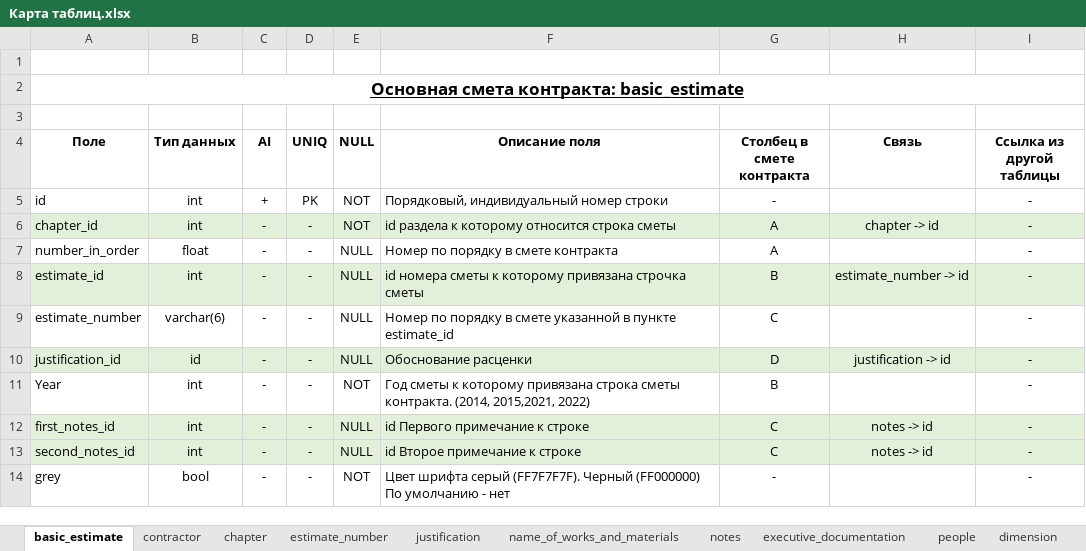
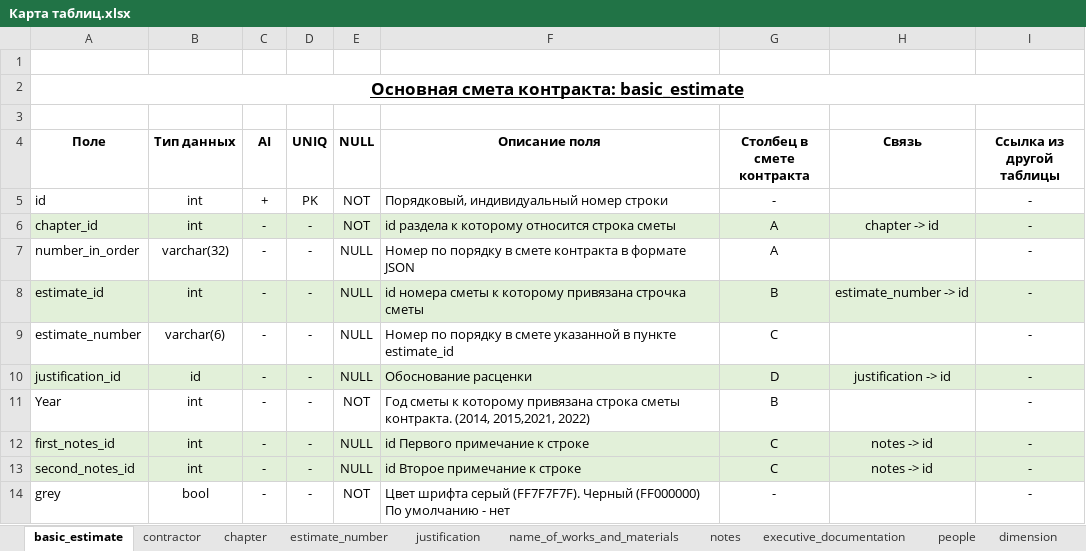
Before and after one commit to DmitrySmirnovSPb/konservatory, an Excel workbook: data/Карта таблиц.xlsx, sheet basic_estimate, drawn as a sheet; only a part is shown; values as stored, in another font and other column widths than the file's, no borders; the diff names each change by its address in the sheet, - before the commit and + after, or states it on an @@ line.

```diff
--- a/data/Карта таблиц.xlsx (sheet basic_estimate)
+++ b/data/Карта таблиц.xlsx (sheet basic_estimate)
-B7 (Тип данных): float
+B7 (Тип данных): varchar(32)
-F7 (Описание поля): Номер по порядку в смете контракта
+F7 (Описание поля): Номер по порядку в смете контракта в формате JSON
```
Also changed, not shown: 3 other files.
